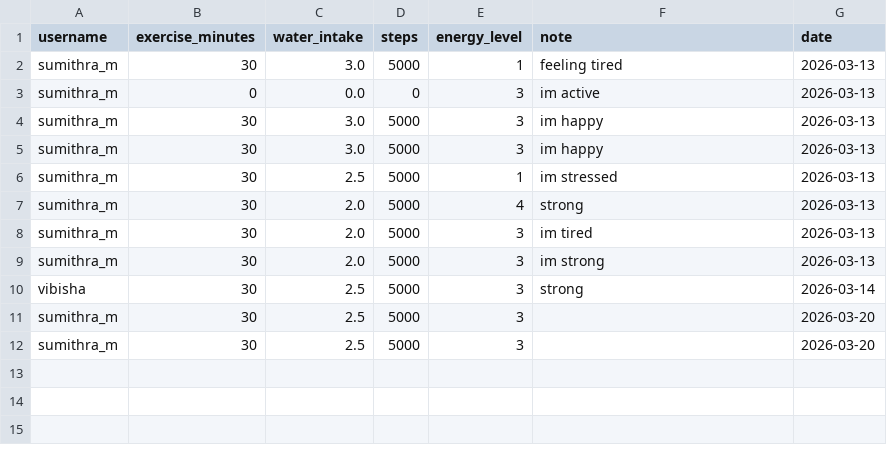
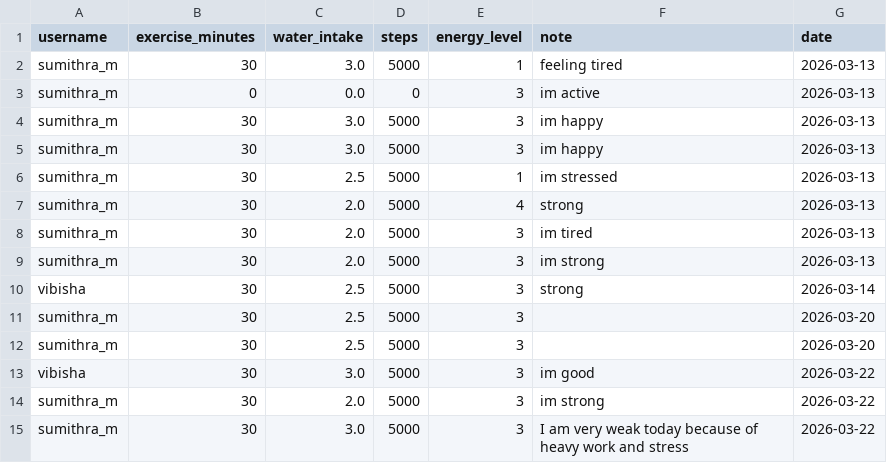
Before and after one commit to Sumi1010/FinalYear_Project_ML, a CSV file: backend/data/physical_inputs.csv, drawn as a sheet.

```diff
--- a/backend/data/physical_inputs.csv
+++ b/backend/data/physical_inputs.csv
@@ -12 +12,4 @@ sumithra_m,30,2.5,5000,3,,2026-03-20
 sumithra_m,30,2.5,5000,3,,2026-03-20
+vibisha,30,3.0,5000,3,im good ,2026-03-22
+sumithra_m,30,2.0,5000,3,im strong,2026-03-22
+sumithra_m,30,3.0,5000,3,I am very weak today because of heavy work and stress,2026-03-22
```
Also changed, not shown: backend/data/habit_inputs.csv, backend/data/mental_inputs.csv, 6 other files.
